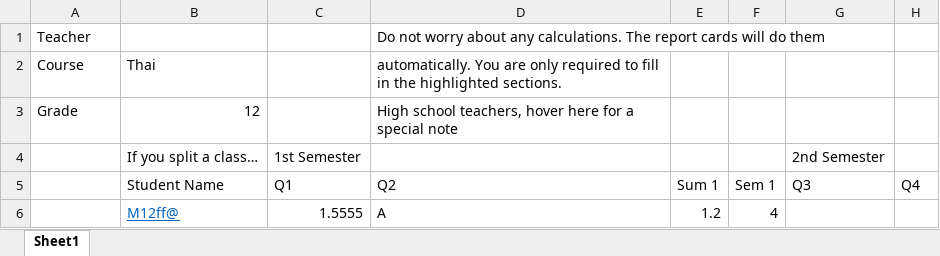
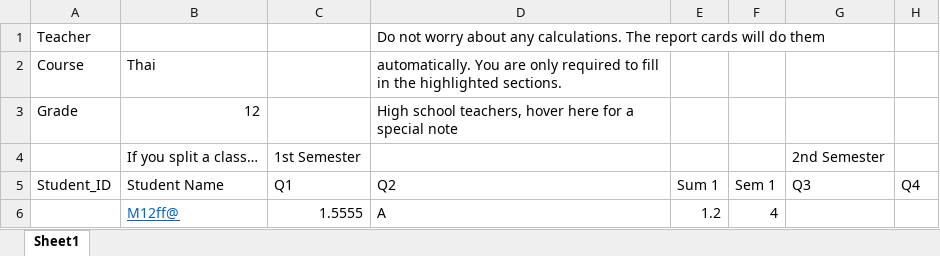
Before and after one commit to kemika/satitProject, an Excel workbook: public/files/template.xlsx, sheet Sheet1, drawn as a sheet; only a part is shown; values as stored, in another font and other column widths than the file's, no borders; the diff names each change by its address in the sheet, - before the commit and + after, or states it on an @@ line.

```diff
--- a/public/files/template.xlsx (sheet Sheet1)
+++ b/public/files/template.xlsx (sheet Sheet1)
-A5: (empty)
+A5: Student_ID
```
Also changed, not shown: 5 other files.
